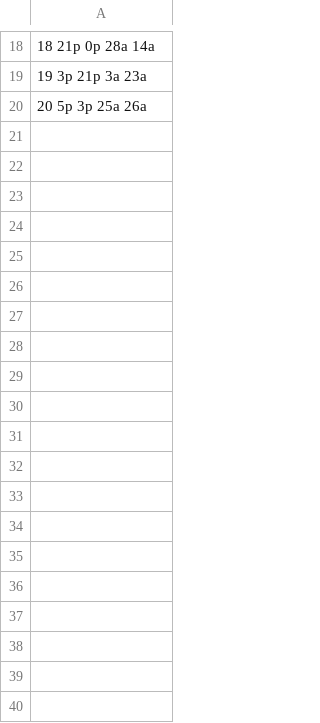
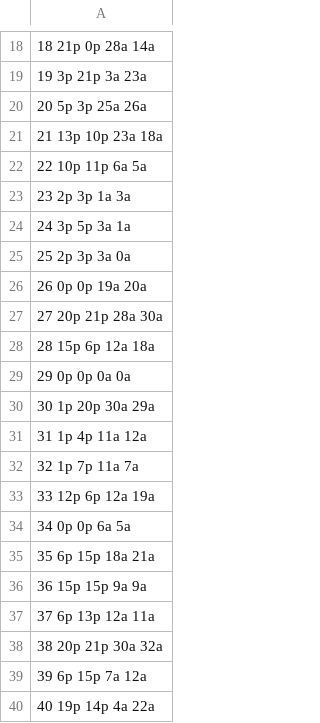
Before and after one commit to rathijeetbhave/MTP_code, a CSV file: stud_aoi_real.csv, drawn as a sheet; only a part is shown, gaps mark what is left out; the diff covers the shown part only.

```diff
--- a/stud_aoi_real.csv
+++ b/stud_aoi_real.csv
@@ -20 +20,21 @@
 20 5p 3p 25a 26a
+21 13p 10p 23a 18a
+22 10p 11p 6a 5a
+23 2p 3p 1a 3a
+24 3p 5p 3a 1a
+25 2p 3p 3a 0a
+26 0p 0p 19a 20a
+27 20p 21p 28a 30a
+28 15p 6p 12a 18a
+29 0p 0p 0a 0a
+30 1p 20p 30a 29a
+31 1p 4p 11a 12a
+32 1p 7p 11a 7a
+33 12p 6p 12a 19a
+34 0p 0p 6a 5a
+35 6p 15p 18a 21a
+36 15p 15p 9a 9a
+37 6p 13p 12a 11a
+38 20p 21p 30a 32a
+39 6p 15p 7a 12a
+40 19p 14p 4a 22a
```
Also changed, not shown: 109 added rows elsewhere in this file, 5 other files.
